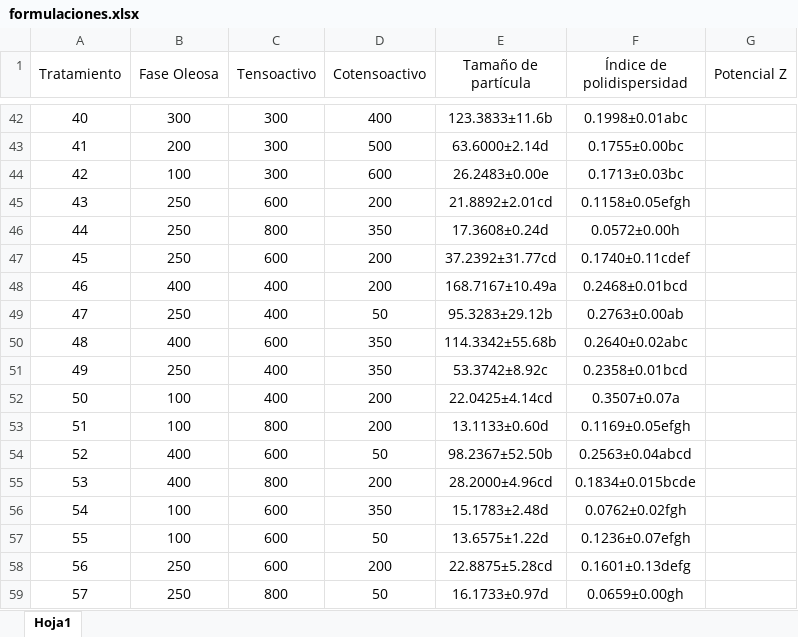
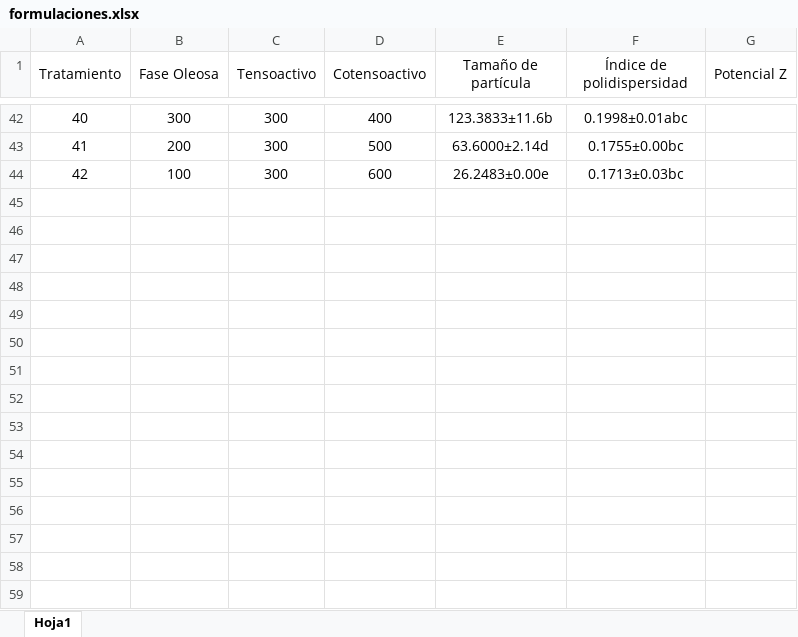
Before and after one commit to 2403038/proyecto-1, an Excel workbook: formulaciones.xlsx, sheet Hoja1, drawn as a sheet; only a part is shown, gaps mark what is left out; values as stored, in another font and other column widths than the file's, no borders; the diff names each change by its address in the sheet, - before the commit and + after, or states it on an @@ line.

```diff
--- a/formulaciones.xlsx (sheet Hoja1)
+++ b/formulaciones.xlsx (sheet Hoja1)
-row 45: 43 | 250 | 600 | 200 | 21.8892±2.01cd | 0.1158±0.05efgh
-row 46: 44 | 250 | 800 | 350 | 17.3608±0.24d | 0.0572±0.00h
-row 47: 45 | 250 | 600 | 200 | 37.2392±31.77cd | 0.1740±0.11cdef
-row 48: 46 | 400 | 400 | 200 | 168.7167±10.49a | 0.2468±0.01bcd
-row 49: 47 | 250 | 400 | 50 | 95.3283±29.12b | 0.2763±0.00ab
-row 50: 48 | 400 | 600 | 350 | 114.3342±55.68b | 0.2640±0.02abc
-row 51: 49 | 250 | 400 | 350 | 53.3742±8.92c | 0.2358±0.01bcd
-row 52: 50 | 100 | 400 | 200 | 22.0425±4.14cd | 0.3507±0.07a
-row 53: 51 | 100 | 800 | 200 | 13.1133±0.60d | 0.1169±0.05efgh
-row 54: 52 | 400 | 600 | 50 | 98.2367±52.50b | 0.2563±0.04abcd
-row 55: 53 | 400 | 800 | 200 | 28.2000±4.96cd | 0.1834±0.015bcde
-row 56: 54 | 100 | 600 | 350 | 15.1783±2.48d | 0.0762±0.02fgh
-row 57: 55 | 100 | 600 | 50 | 13.6575±1.22d | 0.1236±0.07efgh
-row 58: 56 | 250 | 600 | 200 | 22.8875±5.28cd | 0.1601±0.13defg
-row 59: 57 | 250 | 800 | 50 | 16.1733±0.97d | 0.0659±0.00gh
```
Also changed, not shown: tabla_estadistica_PDI_SNEDDS.xlsx, tabla_estadistica_tamano_SNEDDS.xlsx, 7 other files.
